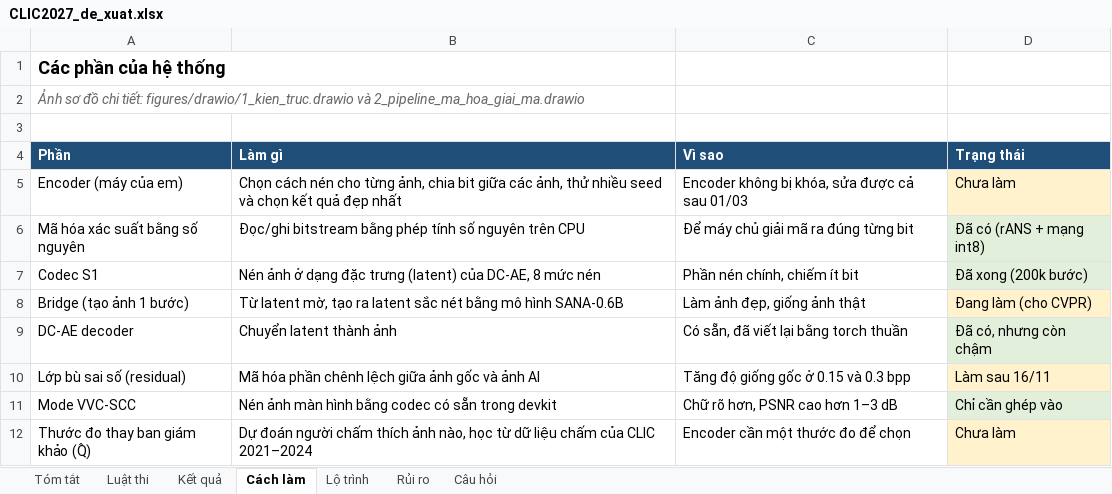
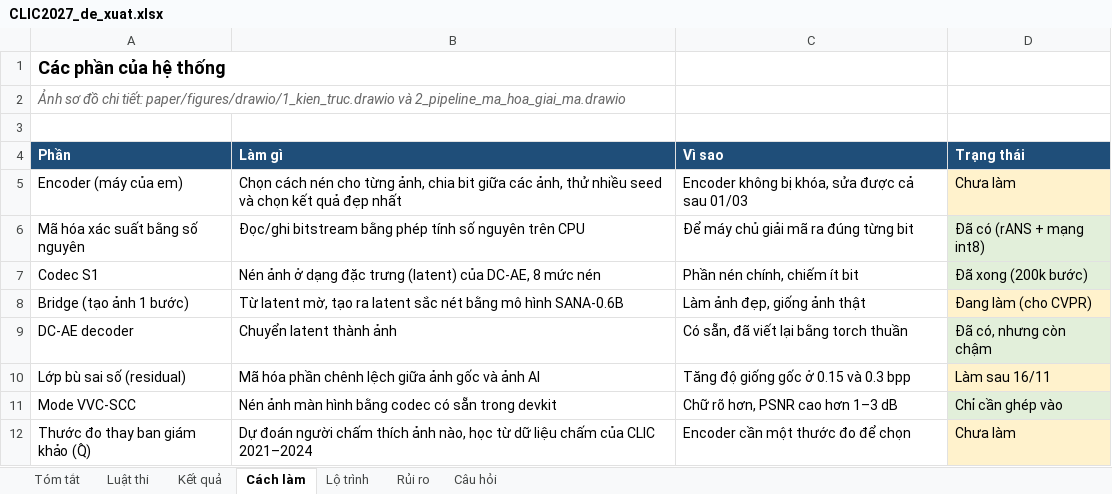
Before and after one commit to KhoiTrant68/clic2027-image, an Excel workbook: reports/CLIC2027_de_xuat.xlsx, sheet Cách làm, drawn as a sheet; values as stored, in another font and other column widths than the file's, no borders; the diff names each change by its address in the sheet, - before the commit and + after, or states it on an @@ line.

```diff
--- a/reports/CLIC2027_de_xuat.xlsx (sheet Cách làm)
+++ b/reports/CLIC2027_de_xuat.xlsx (sheet Cách làm)
-A2 (Phần): …chi tiết: figures/drawio/1_kien_truc.drawio và 2_pipeline_ma_hoa_giai_ma.drawio
+A2 (Phần): …chi tiết: paper/figures/drawio/1_kien_truc.drawio và 2_pipeline_ma_hoa_giai_ma.drawio
```
Also changed, not shown: 10 other files.
